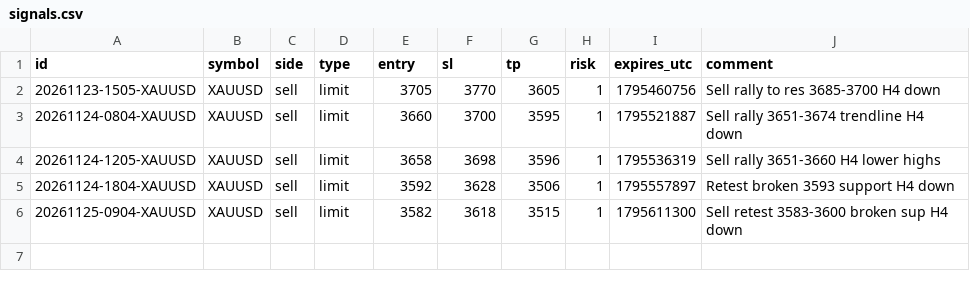
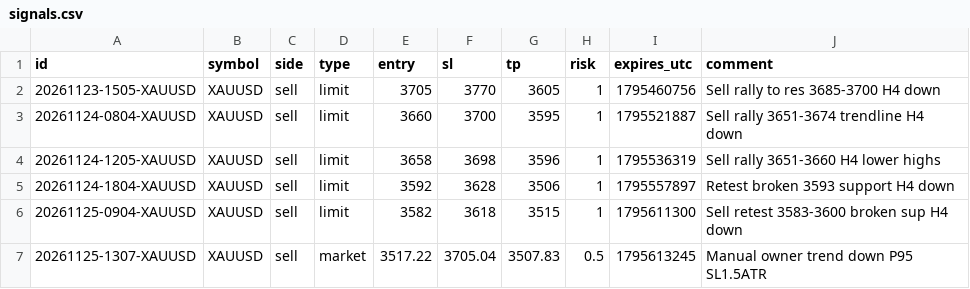
Before and after one commit to kobiljonovulugbek-cmd/ostatki, a CSV file: mt5/signals.csv, drawn as a sheet.

```diff
--- a/mt5/signals.csv
+++ b/mt5/signals.csv
@@ -6 +6,2 @@ id;symbol;side;type;entry;sl;tp;risk;expires_utc;comment
 20261125-0904-XAUUSD;XAUUSD;sell;limit;3582;3618;3515;1;1795611300;Sell retest 3583-3600 broken sup H4 down
+20261125-1307-XAUUSD;XAUUSD;sell;market;3517.22;3705.04;3507.83;0.5;1795613245;Manual owner trend down P95 SL1.5ATR
```
